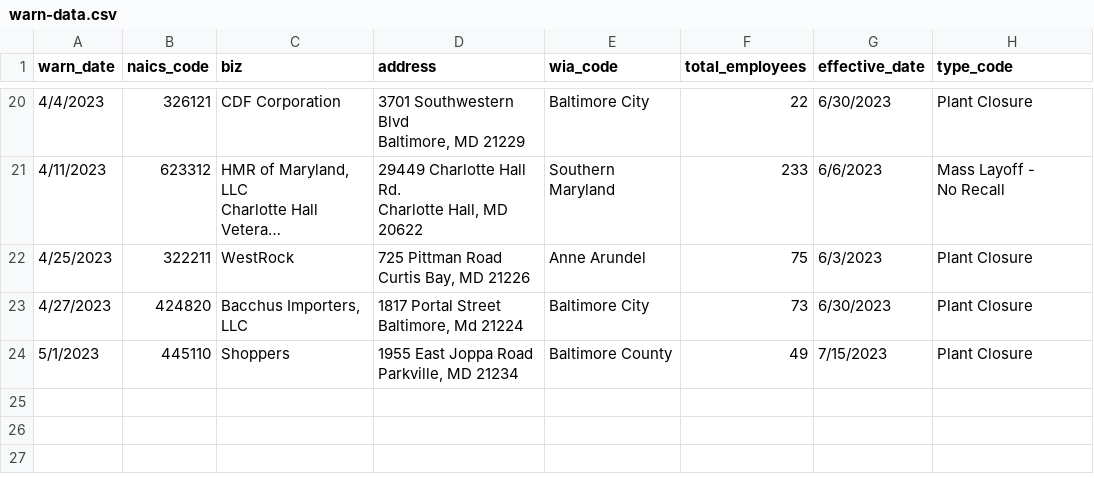
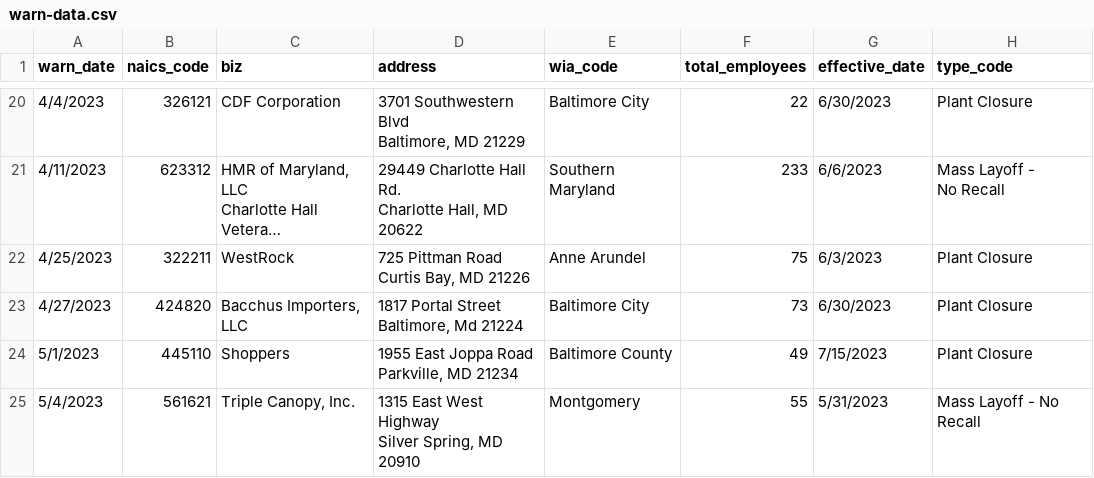
Before and after one commit to sandrafish/github-scraper-class, a CSV file: warn-data.csv, drawn as a sheet; only a part is shown, gaps mark what is left out; long unchanged cells end in ….

```diff
--- a/warn-data.csv
+++ b/warn-data.csv
@@ -54 +54,3 @@ Baltimore, Md 21224",Baltimore City,73,6/30/2023,Plant Closure
 Parkville, MD 21234",Baltimore County,49,7/15/2023,Plant Closure
+5/4/2023,561621,"Triple Canopy, Inc.","1315 East West Highway
+Silver Spring, MD 20910",Montgomery,55,5/31/2023,Mass Layoff - No Recall
```
